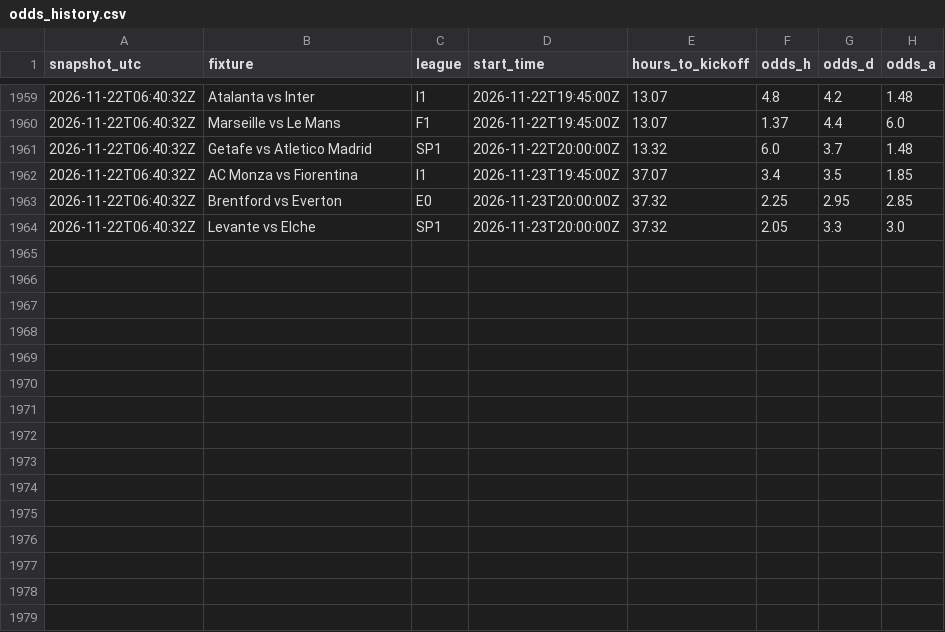
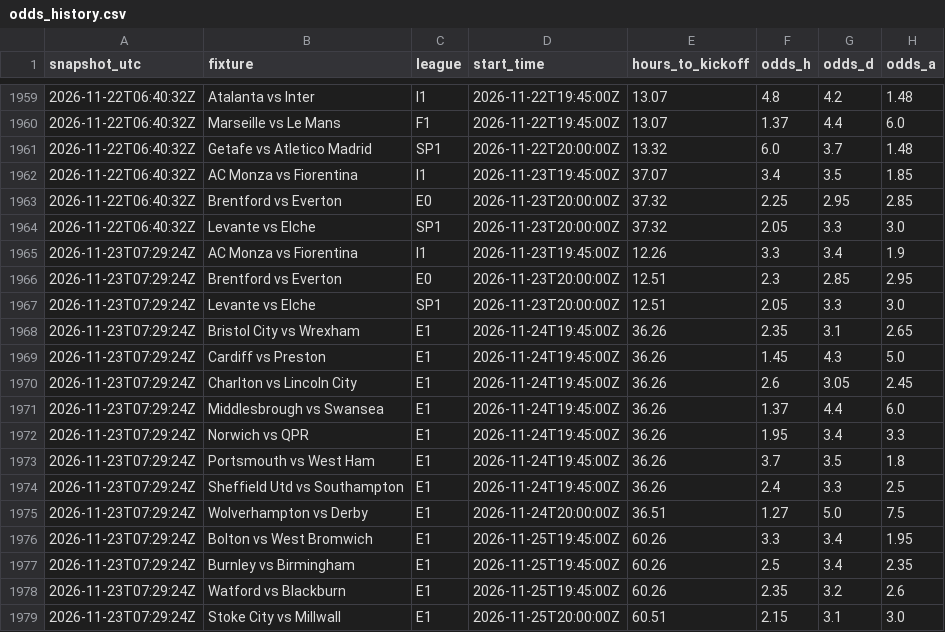
Before and after one commit to quantarram/quant-regime-research, a CSV file: notebooks/football_betting/output/odds_history.csv, drawn as a sheet; only a part is shown, gaps mark what is left out; the diff names each change by its address in the sheet, - before the commit and + after, or states it on an @@ line.

```diff
--- a/notebooks/football_betting/output/odds_history.csv
+++ b/notebooks/football_betting/output/odds_history.csv
+row 1965: 2026-11-23T07:29:24Z | AC Monza vs Fiorentina | I1 | 2026-11-23T19:45:00Z | 12.26 | 3.3 | 3.4 | 1.9
+row 1966: 2026-11-23T07:29:24Z | Brentford vs Everton | E0 | 2026-11-23T20:00:00Z | 12.51 | 2.3 | 2.85 | 2.95
+row 1967: 2026-11-23T07:29:24Z | Levante vs Elche | SP1 | 2026-11-23T20:00:00Z | 12.51 | 2.05 | 3.3 | 3.0
+row 1968: 2026-11-23T07:29:24Z | Bristol City vs Wrexham | E1 | 2026-11-24T19:45:00Z | 36.26 | 2.35 | 3.1 | 2.65
+row 1969: 2026-11-23T07:29:24Z | Cardiff vs Preston | E1 | 2026-11-24T19:45:00Z | 36.26 | 1.45 | 4.3 | 5.0
+row 1970: 2026-11-23T07:29:24Z | Charlton vs Lincoln City | E1 | 2026-11-24T19:45:00Z | 36.26 | 2.6 | 3.05 | 2.45
+row 1971: 2026-11-23T07:29:24Z | Middlesbrough vs Swansea | E1 | 2026-11-24T19:45:00Z | 36.26 | 1.37 | 4.4 | 6.0
+row 1972: 2026-11-23T07:29:24Z | Norwich vs QPR | E1 | 2026-11-24T19:45:00Z | 36.26 | 1.95 | 3.4 | 3.3
+row 1973: 2026-11-23T07:29:24Z | Portsmouth vs West Ham | E1 | 2026-11-24T19:45:00Z | 36.26 | 3.7 | 3.5 | 1.8
+row 1974: 2026-11-23T07:29:24Z | Sheffield Utd vs Southampton | E1 | 2026-11-24T19:45:00Z | 36.26 | 2.4 | 3.3 | 2.5
+row 1975: 2026-11-23T07:29:24Z | Wolverhampton vs Derby | E1 | 2026-11-24T20:00:00Z | 36.51 | 1.27 | 5.0 | 7.5
+row 1976: 2026-11-23T07:29:24Z | Bolton vs West Bromwich | E1 | 2026-11-25T19:45:00Z | 60.26 | 3.3 | 3.4 | 1.95
+row 1977: 2026-11-23T07:29:24Z | Burnley vs Birmingham | E1 | 2026-11-25T19:45:00Z | 60.26 | 2.5 | 3.4 | 2.35
+row 1978: 2026-11-23T07:29:24Z | Watford vs Blackburn | E1 | 2026-11-25T19:45:00Z | 60.26 | 2.35 | 3.2 | 2.6
+row 1979: 2026-11-23T07:29:24Z | Stoke City vs Millwall | E1 | 2026-11-25T20:00:00Z | 60.51 | 2.15 | 3.1 | 3.0
```
Also changed, not shown: notebooks/cpe_signal_events.csv, notebooks/gold_predictions.csv, 11 other files.
